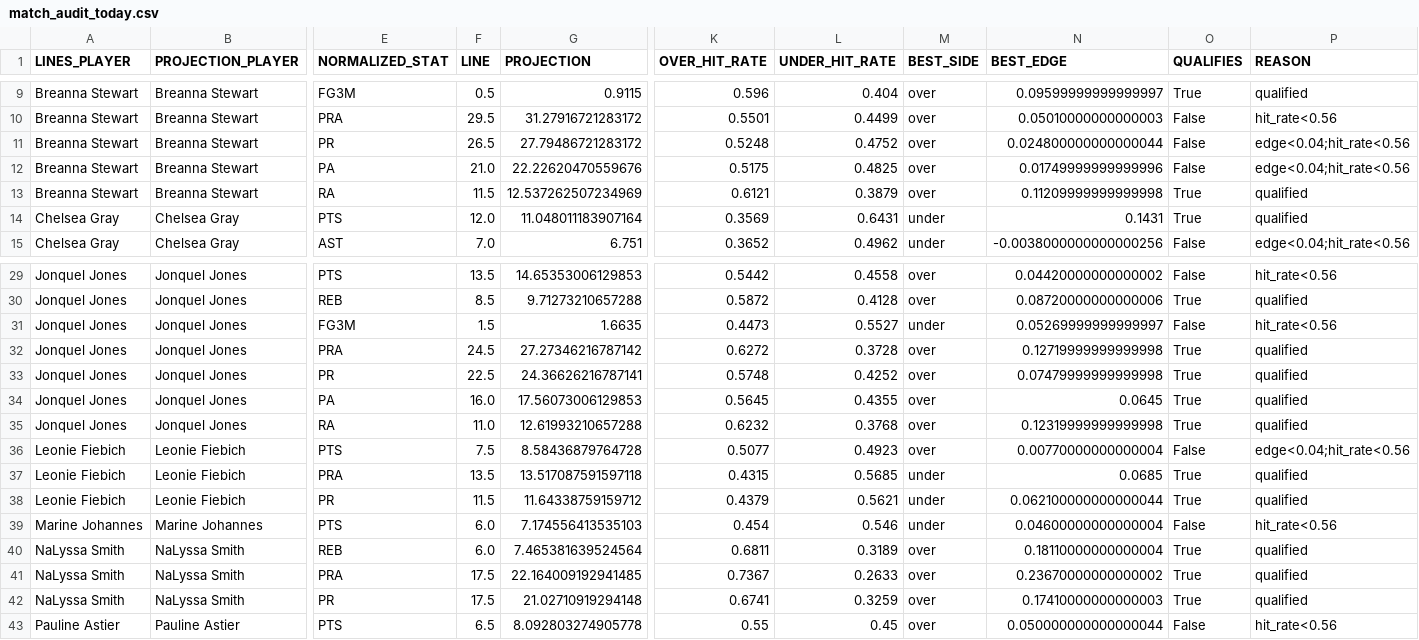
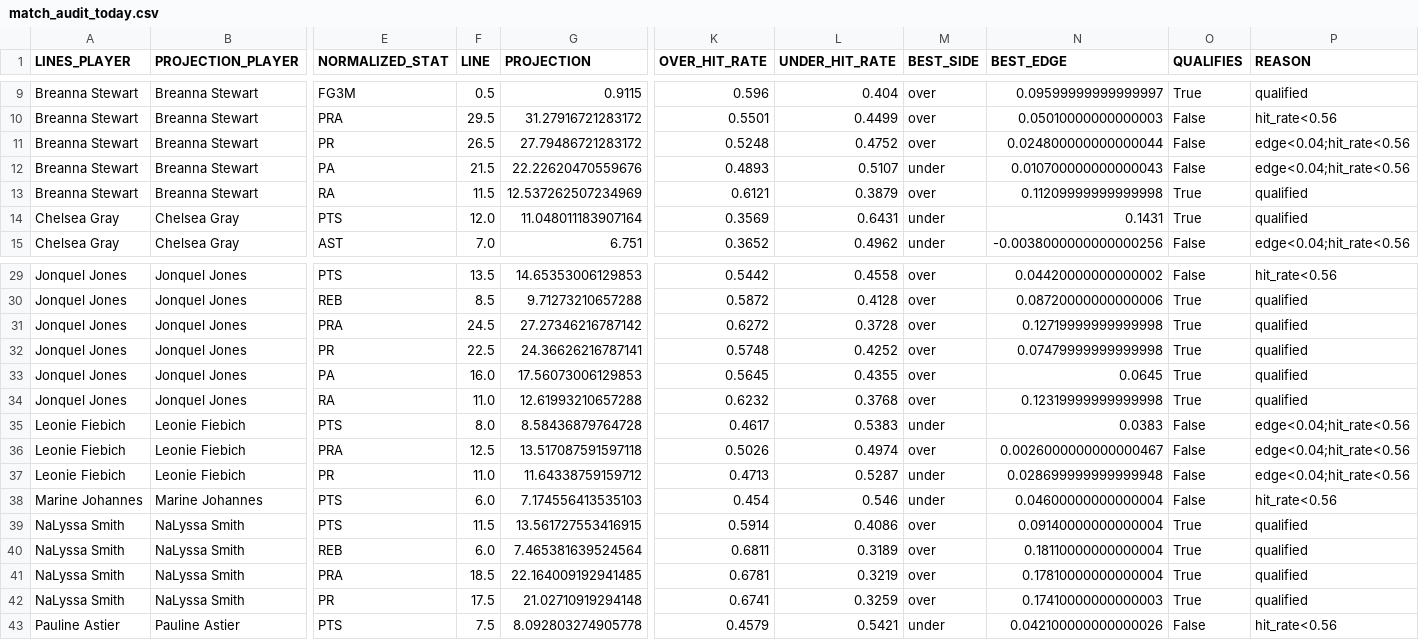
Before and after one commit to syocum9422-blip/edgeranked-site, a CSV file: wnba/Best_Bets/match_audit_today.csv, drawn as a sheet; only a part is shown, gaps mark what is left out; removed rows and columns are numbered as before the commit, all else as after; rows hold the shown columns only; the diff covers the shown part only; the diff names each change by its address in the sheet, - before the commit and + after, or states it on an @@ line.

```diff
--- a/wnba/Best_Bets/match_audit_today.csv
+++ b/wnba/Best_Bets/match_audit_today.csv
-F12 (LINE): 21.0
+F12 (LINE): 21.5
-K12 (OVER_HIT_RATE): 0.5175
+K12 (OVER_HIT_RATE): 0.4893
-L12 (UNDER_HIT_RATE): 0.4825
+L12 (UNDER_HIT_RATE): 0.5107
-M12 (BEST_SIDE): over
+M12 (BEST_SIDE): under
-N12 (BEST_EDGE): 0.01749999999999996
+N12 (BEST_EDGE): 0.010700000000000043
-row 31: Jonquel Jones | Jonquel Jones | FG3M | 1.5 | 1.6635 | 0.4473 | 0.5527 | under | 0.05269999999999997 | False | hit_rate<0.56
-F35 (LINE): 7.5
+F35 (LINE): 8.0
-K35 (OVER_HIT_RATE): 0.5077
+K35 (OVER_HIT_RATE): 0.4617
-L35 (UNDER_HIT_RATE): 0.4923
+L35 (UNDER_HIT_RATE): 0.5383
-M35 (BEST_SIDE): over
+M35 (BEST_SIDE): under
-N35 (BEST_EDGE): 0.00770000000000004
+N35 (BEST_EDGE): 0.0383
-F36 (LINE): 13.5
+F36 (LINE): 12.5
-K36 (OVER_HIT_RATE): 0.4315
+K36 (OVER_HIT_RATE): 0.5026
-L36 (UNDER_HIT_RATE): 0.5685
+L36 (UNDER_HIT_RATE): 0.4974
-M36 (BEST_SIDE): under
+M36 (BEST_SIDE): over
-N36 (BEST_EDGE): 0.0685
+N36 (BEST_EDGE): 0.0026000000000000467
-O36:O37 (QUALIFIES): True
+O36:O37 (QUALIFIES): False
-P36:P37 (REASON): qualified
+P36:P37 (REASON): edge<0.04;hit_rate<0.56
-F37 (LINE): 11.5
+F37 (LINE): 11.0
-K37 (OVER_HIT_RATE): 0.4379
+K37 (OVER_HIT_RATE): 0.4713
-L37 (UNDER_HIT_RATE): 0.5621
+L37 (UNDER_HIT_RATE): 0.5287
-N37 (BEST_EDGE): 0.062100000000000044
+N37 (BEST_EDGE): 0.028699999999999948
+row 39: NaLyssa Smith | NaLyssa Smith | PTS | 11.5 | 13.561727553416915 | 0.5914 | 0.4086 | over | 0.09140000000000004 | True | qualified
-F41 (LINE): 17.5
+F41 (LINE): 18.5
-K41 (OVER_HIT_RATE): 0.7367
+K41 (OVER_HIT_RATE): 0.6781
-L41 (UNDER_HIT_RATE): 0.2633
+L41 (UNDER_HIT_RATE): 0.3219
-N41 (BEST_EDGE): 0.23670000000000002
+N41 (BEST_EDGE): 0.17810000000000004
-F43 (LINE): 6.5
+F43 (LINE): 7.5
-K43 (OVER_HIT_RATE): 0.55
+K43 (OVER_HIT_RATE): 0.4579
-L43 (UNDER_HIT_RATE): 0.45
+L43 (UNDER_HIT_RATE): 0.5421
-M43 (BEST_SIDE): over
+M43 (BEST_SIDE): under
-N43 (BEST_EDGE): 0.050000000000000044
+N43 (BEST_EDGE): 0.042100000000000026
```
Also changed, not shown: 2 added rows, 1 removed row and 41 edited cells elsewhere in this file, wnba/Best_Bets/wnba_best_bets_today.csv, wnba/Best_Bets/wnba_bets_history.csv, 12 other files.
